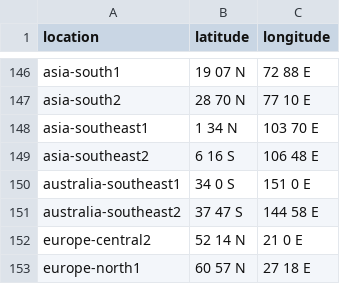
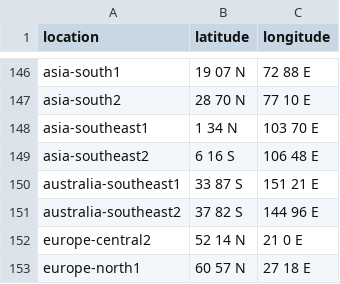
Before and after one commit to greavr/anthos-edge-management, a CSV file: src/core/helper/locations.csv, drawn as a sheet; only a part is shown, gaps mark what is left out.

```diff
--- a/src/core/helper/locations.csv
+++ b/src/core/helper/locations.csv
@@ -149,4 +149,4 @@ asia-southeast1,1 34 N,103 70 E
 asia-southeast2,6 16 S,106 48 E
-australia-southeast1,34 0 S,151 0 E
-australia-southeast2,37 47 S,144 58 E
+australia-southeast1,33 87 S,151 21 E
+australia-southeast2,37 82 S,144 96 E
 europe-central2,52 14 N,21 0 E
```
Also changed, not shown: 3 other files.
